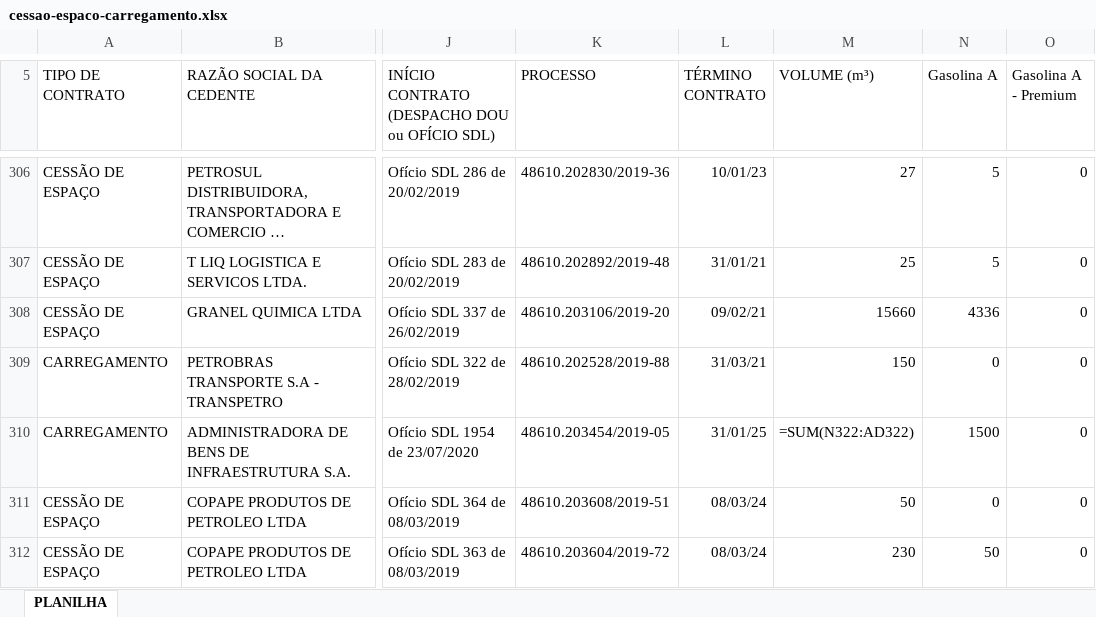
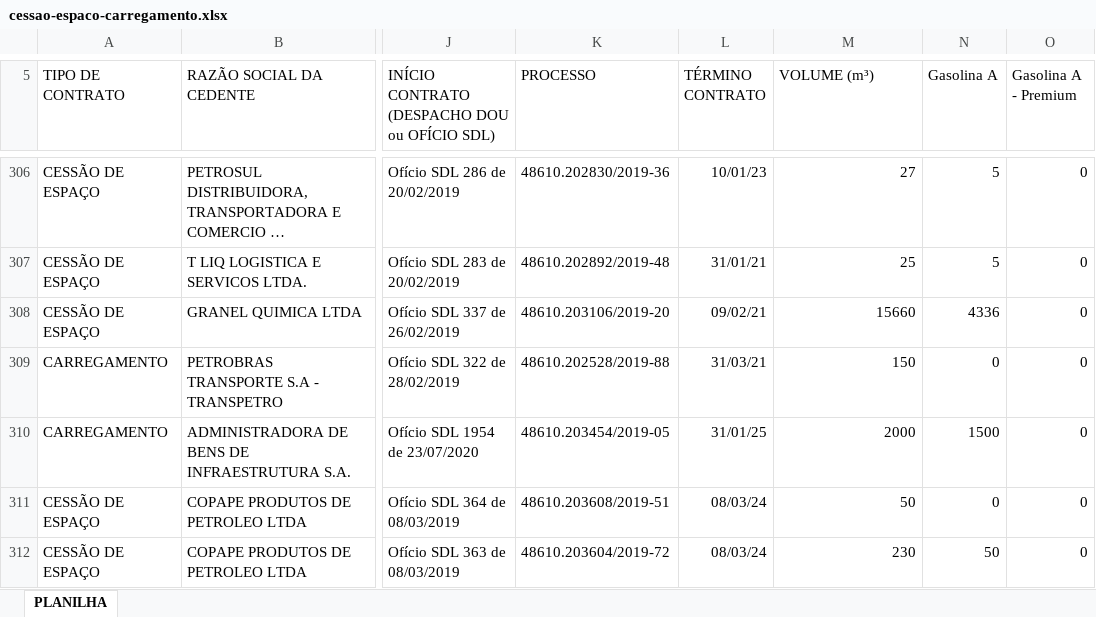
Before and after one commit to JardelDuque/tcc_puc-minas, an Excel workbook: cessao-espaco-carregamento.xlsx, sheet PLANILHA, drawn as a sheet; only a part is shown, gaps mark what is left out; long unchanged cells end in …; values as stored, in another font and other column widths than the file's, no borders; formulas without a stored value are shown as written; charts and pictures not drawn; the diff names each change by its address in the sheet, - before the commit and + after, or states it on an @@ line.

Commit message:
correcao da base de contratos

```diff
--- a/cessao-espaco-carregamento.xlsx (sheet PLANILHA)
+++ b/cessao-espaco-carregamento.xlsx (sheet PLANILHA)
-M310 (VOLUME (m³)): =SUM(N322:AD322)
+M310 (VOLUME (m³)): 2000
```
Also changed, not shown: charts or pictures.
